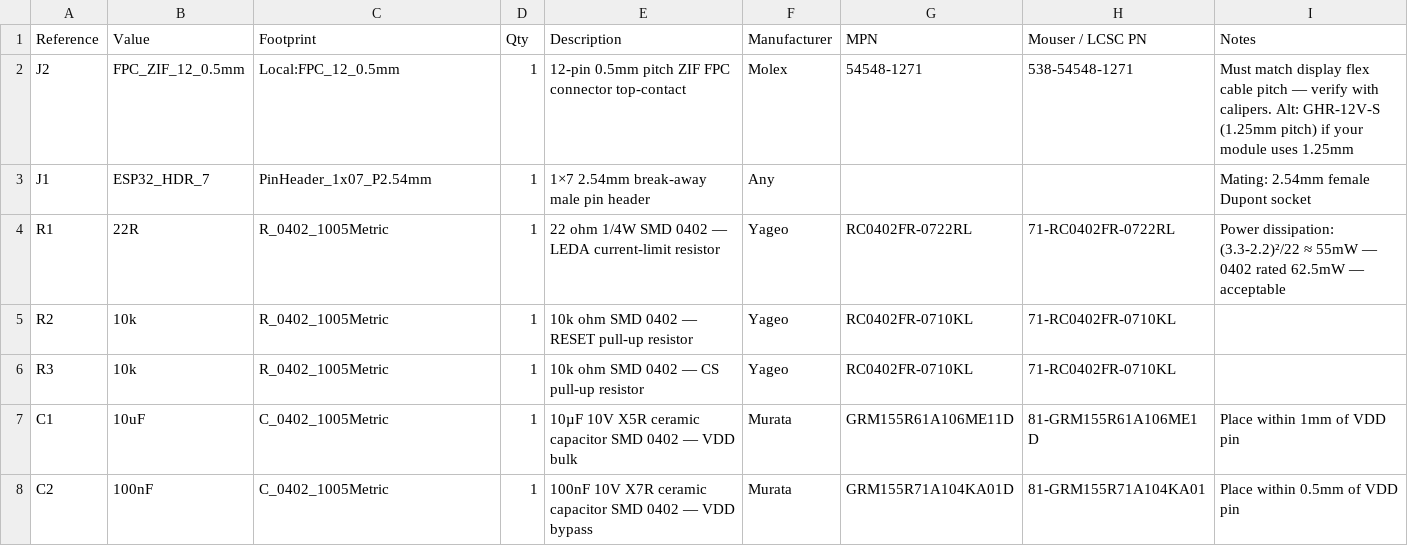
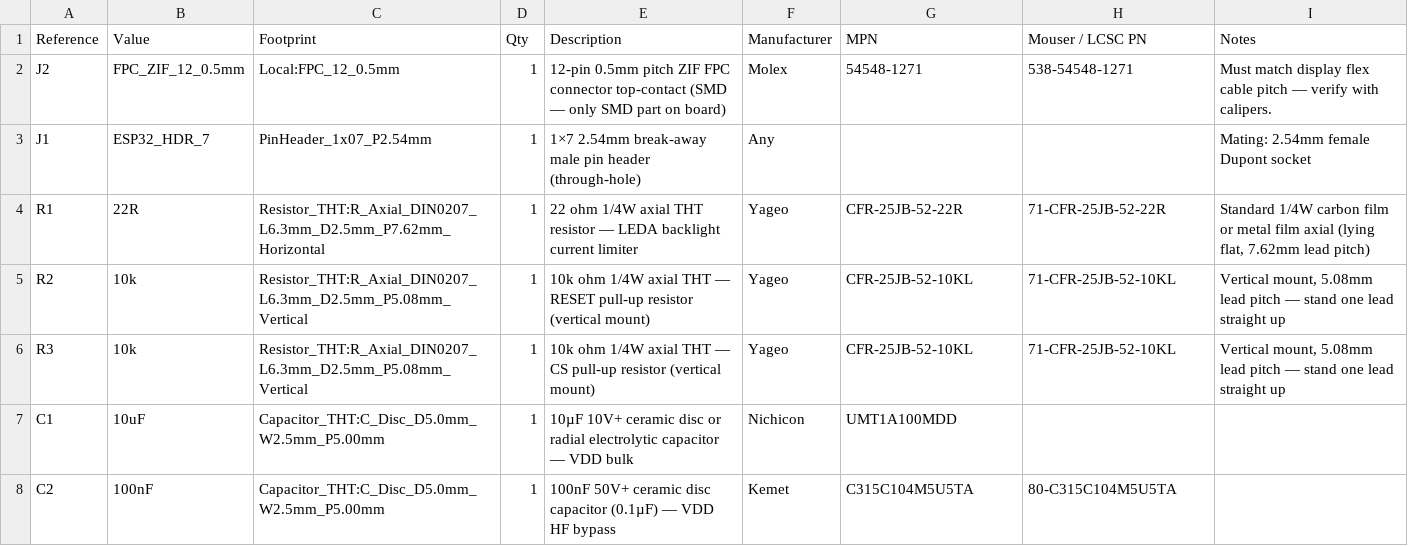
Before and after one commit to ahmedbarakat207/YY1705K1A0-ST7735S-breakout, a CSV file: BOM.csv, drawn as a sheet.

Commit message:
Convert SMD passives to through-hole (THT)
Replace all five 0402 SMD passive components with through-hole
equivalents. Board dimensions (34x53mm) and single-layer F.Cu
constraint are preserved. J2 FPC ZIF connector remains SMD.

Component changes:
- R1 22R : SMD 0402 -> axial DIN0207 7.62mm pitch horizontal
- R2 10k : SMD 0402 -> axial DIN0207 5.08mm pitch vertical mount
- R3 10k : SMD 0402 -> axial DIN0207 5.08mm pitch vertical mount
- C1 10uF: SMD 0402 -> ceramic disc / radial THT 5mm pitch
- C2 100nF: SMD 0402 -> ceramic disc THT 5mm pitch

PCB layout:
- R2/R3 placed at Y=8.5 (just below J1) with pads landing
  directly on the RESET and CS signal traces, minimising extra routing
- C1/C2 moved to right clear-zone (X=26-32) where no signal
  diagonals pass
- R1 +3V3 routed via bottom loop (Y=51) to avoid crossing the
  five signal diagonal traces
- All routing remains single-layer F.Cu only

Files changed: kicad_pcb, kicad_sch, BOM.csv, README.md

```diff
--- a/BOM.csv
+++ b/BOM.csv
@@ -1,8 +1,8 @@
 Reference,Value,Footprint,Qty,Description,Manufacturer,MPN,Mouser / LCSC PN,Notes
-J2,FPC_ZIF_12_0.5mm,Local:FPC_12_0.5mm,1,12-pin 0.5mm pitch ZIF FPC connector top-contact,"Molex","54548-1271","538-54548-1271","Must match display flex cable pitch — verify with calipers. Alt: GHR-12V-S (1.25mm pitch) if your module uses 1.25mm"
-J1,ESP32_HDR_7,PinHeader_1x07_P2.54mm,1,1×7 2.54mm break-away male pin header,"Any","","","Mating: 2.54mm female Dupont socket"
-R1,22R,R_0402_1005Metric,1,22 ohm 1/4W SMD 0402 — LEDA current-limit resistor,"Yageo","RC0402FR-0722RL","71-RC0402FR-0722RL","Power dissipation: (3.3-2.2)²/22 ≈ 55mW — 0402 rated 62.5mW — acceptable"
-R2,10k,R_0402_1005Metric,1,10k ohm SMD 0402 — RESET pull-up resistor,"Yageo","RC0402FR-0710KL","71-RC0402FR-0710KL",""
-R3,10k,R_0402_1005Metric,1,10k ohm SMD 0402 — CS pull-up resistor,"Yageo","RC0402FR-0710KL","71-RC0402FR-0710KL",""
-C1,10uF,C_0402_1005Metric,1,10µF 10V X5R ceramic capacitor SMD 0402 — VDD bulk,"Murata","GRM155R61A106ME11D","81-GRM155R61A106ME1D","Place within 1mm of VDD pin"
-C2,100nF,C_0402_1005Metric,1,100nF 10V X7R ceramic capacitor SMD 0402 — VDD bypass,"Murata","GRM155R71A104KA01D","81-GRM155R71A104KA01","Place within 0.5mm of VDD pin"
+J2,FPC_ZIF_12_0.5mm,Local:FPC_12_0.5mm,1,12-pin 0.5mm pitch ZIF FPC connector top-contact (SMD — only SMD part on board),"Molex","54548-1271","538-54548-1271","Must match display flex cable pitch — verify with calipers."
+J1,ESP32_HDR_7,PinHeader_1x07_P2.54mm,1,1×7 2.54mm break-away male pin header (through-hole),"Any","","","Mating: 2.54mm female Dupont socket"
+R1,22R,Resistor_THT:R_Axial_DIN0207_L6.3mm_D2.5mm_P7.62mm_Horizontal,1,22 ohm 1/4W axial THT resistor — LEDA backlight current limiter,"Yageo","CFR-25JB-52-22R","71-CFR-25JB-52-22R","Standard 1/4W carbon film or metal film axial (lying flat, 7.62mm lead pitch)"
+R2,10k,Resistor_THT:R_Axial_DIN0207_L6.3mm_D2.5mm_P5.08mm_Vertical,1,10k ohm 1/4W axial THT — RESET pull-up resistor (vertical mount),"Yageo","CFR-25JB-52-10KL","71-CFR-25JB-52-10KL","Vertical mount, 5.08mm lead pitch — stand one lead straight up"
+R3,10k,Resistor_THT:R_Axial_DIN0207_L6.3mm_D2.5mm_P5.08mm_Vertical,1,10k ohm 1/4W axial THT — CS pull-up resistor (vertical mount),"Yageo","CFR-25JB-52-10KL","71-CFR-25JB-52-10KL","Vertical mount, 5.08mm lead pitch — stand one lead straight up"
+C1,10uF,Capacitor_THT:C_Disc_D5.0mm_W2.5mm_P5.00mm,1,10µF 10V+ ceramic disc or radial electrolytic capacitor — VDD bulk,"Nichicon","UMT1A100MDD","",""
+C2,100nF,Capacitor_THT:C_Disc_D5.0mm_W2.5mm_P5.00mm,1,100nF 50V+ ceramic disc capacitor (0.1µF) — VDD HF bypass,"Kemet","C315C104M5U5TA","80-C315C104M5U5TA",""
```
Also changed, not shown: 3 other files.
